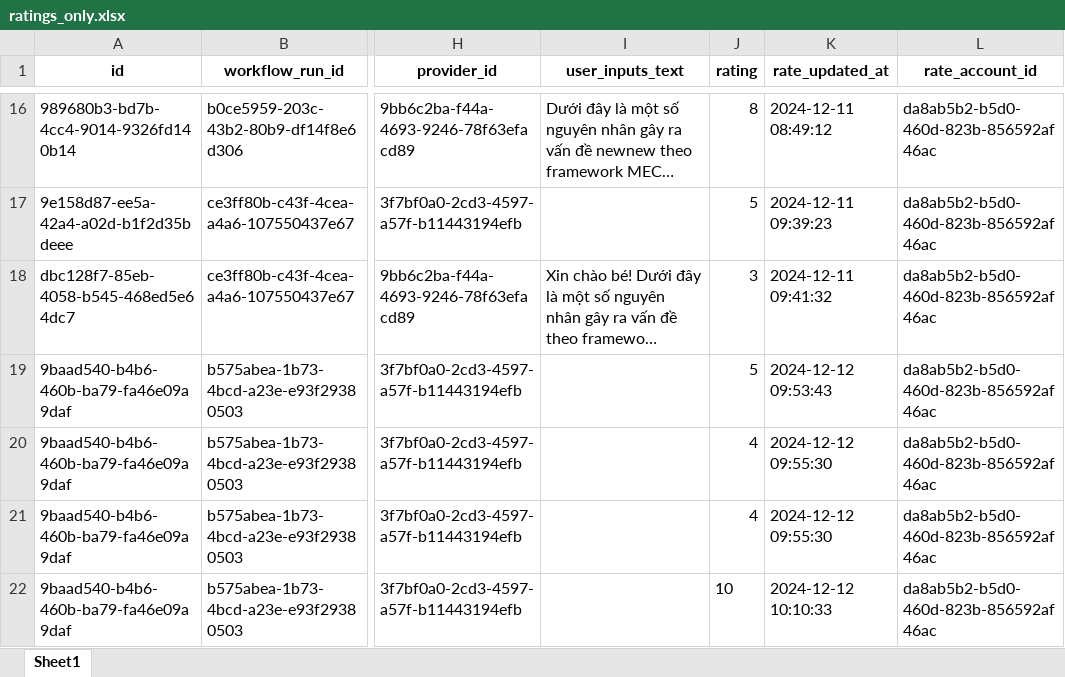
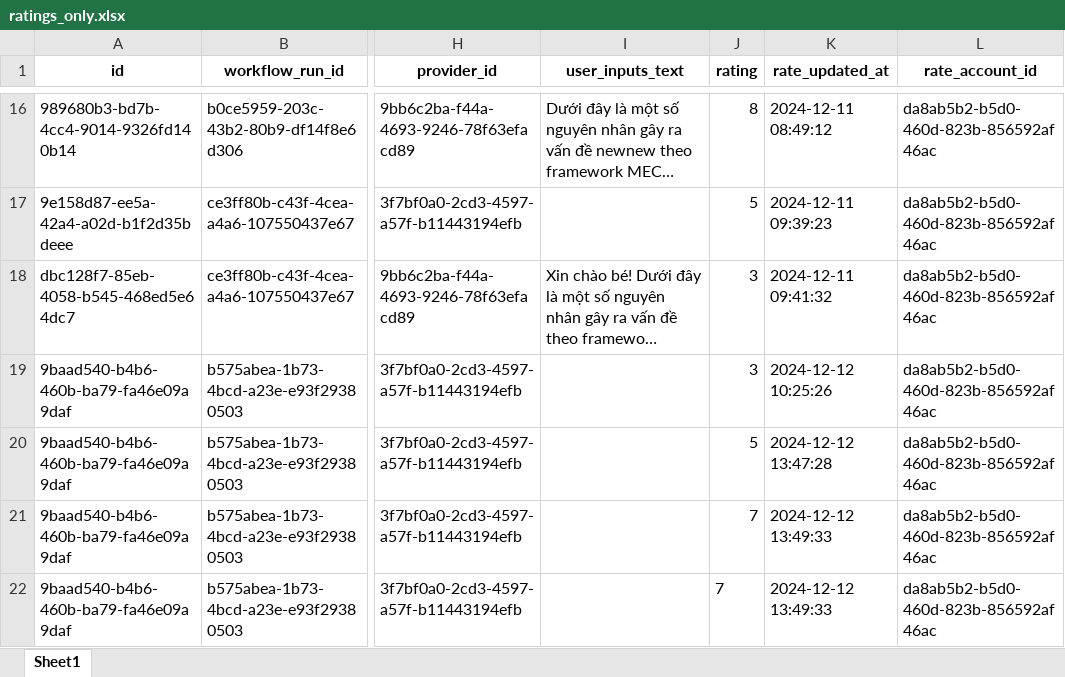
Before and after one commit to DoanNgocCuong/BasicTasks_ProcessingData, an Excel workbook: queryPostgreSQLDBeaver_log2Larkbase_DIFY/src/backend/api/scripts/query_results/ratings_only.xlsx, sheet Sheet1, drawn as a sheet; only a part is shown, gaps mark what is left out; long unchanged cells end in …; values as stored, in another font and other column widths than the file's, no borders; the diff names each change by its address in the sheet, - before the commit and + after, or states it on an @@ line.

```diff
--- a/queryPostgreSQLDBeaver_log2Larkbase_DIFY/src/backend/api/scripts/query_results/ratings_only.xlsx (sheet Sheet1)
+++ b/queryPostgreSQLDBeaver_log2Larkbase_DIFY/src/backend/api/scripts/query_results/ratings_only.xlsx (sheet Sheet1)
-J19 (rating): 5
+J19 (rating): 3
-K19 (rate_updated_at): 2024-12-12 09:53:43
+K19 (rate_updated_at): 2024-12-12 10:25:26
-J20 (rating): 4
+J20 (rating): 5
-K20 (rate_updated_at): 2024-12-12 09:55:30
+K20 (rate_updated_at): 2024-12-12 13:47:28
-J21 (rating): 4
+J21 (rating): 7
-K21 (rate_updated_at): 2024-12-12 09:55:30
+K21 (rate_updated_at): 2024-12-12 13:49:33
-J22 (rating): 10
+J22 (rating): 7
-K22 (rate_updated_at): 2024-12-12 10:10:33
+K22 (rate_updated_at): 2024-12-12 13:49:33
```
Also changed, not shown: queryPostgreSQLDBeaver_log2Larkbase_DIFY/src/backend/api/scripts/query_results/workflow_tools.xlsx, 8 other files.
